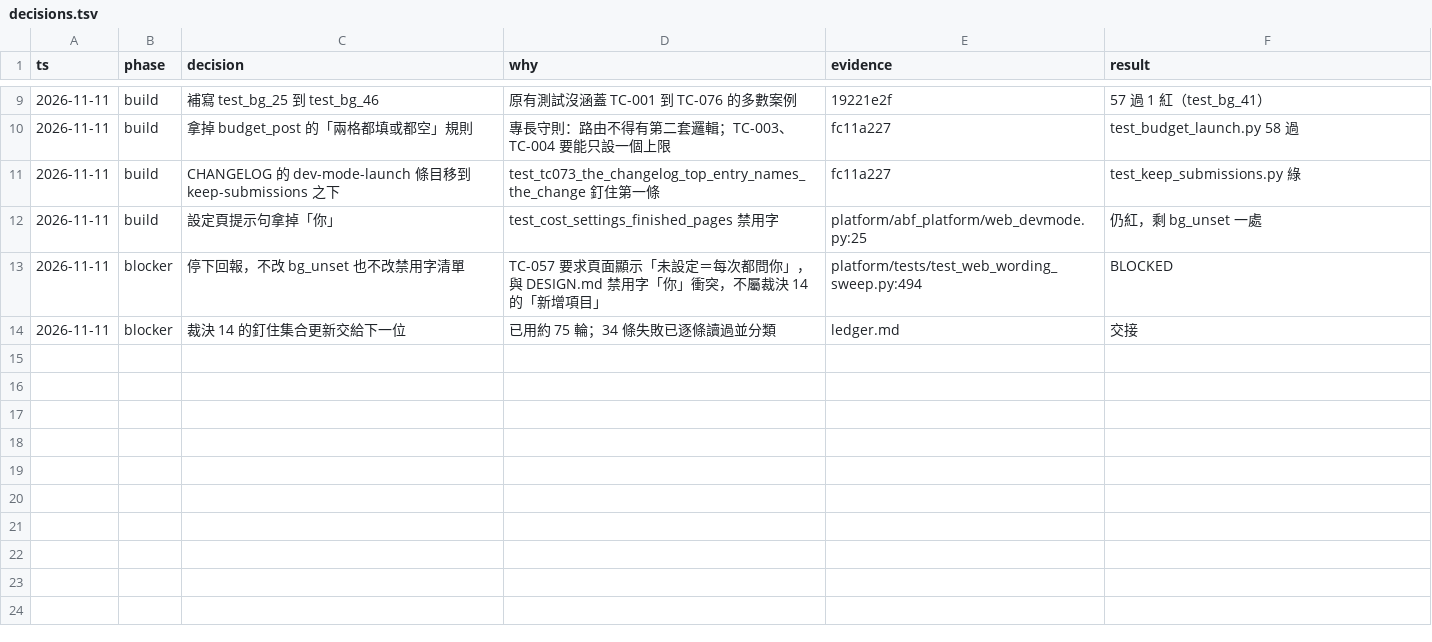
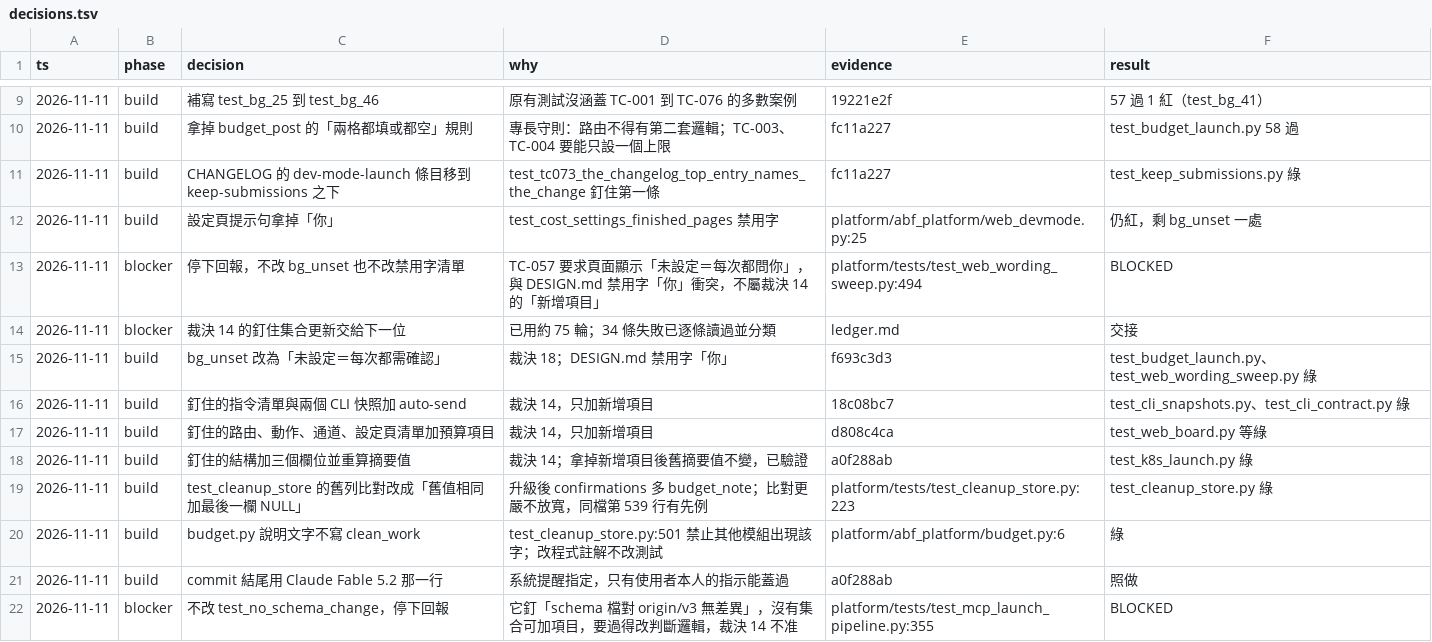
Before and after one commit to zhshie/agentic-bioflow_v2, a TSV file: specs/dev-mode-launch/decisions.tsv, drawn as a sheet; only a part is shown, gaps mark what is left out.

```diff
--- a/specs/dev-mode-launch/decisions.tsv
+++ b/specs/dev-mode-launch/decisions.tsv
@@ -14 +14,9 @@ ts	phase	decision	why	evidence	result
 2026-11-11	blocker	裁決 14 的釘住集合更新交給下一位	已用約 75 輪；34 條失敗已逐條讀過並分類	ledger.md	交接
+2026-11-11	build	bg_unset 改為「未設定＝每次都需確認」	裁決 18；DESIGN.md 禁用字「你」	f693c3d3	test_budget_launch.py、test_web_wording_sweep.py 綠
+2026-11-11	build	釘住的指令清單與兩個 CLI 快照加 auto-send	裁決 14，只加新增項目	18c08bc7	test_cli_snapshots.py、test_cli_contract.py 綠
+2026-11-11	build	釘住的路由、動作、通道、設定頁清單加預算項目	裁決 14，只加新增項目	d808c4ca	test_web_board.py 等綠
+2026-11-11	build	釘住的結構加三個欄位並重算摘要值	裁決 14；拿掉新增項目後舊摘要值不變，已驗證	a0f288ab	test_k8s_launch.py 綠
+2026-11-11	build	test_cleanup_store 的舊列比對改成「舊值相同加最後一欄 NULL」	升級後 confirmations 多 budget_note；比對更嚴不放寬，同檔第 539 行有先例	platform/tests/test_cleanup_store.py:223	test_cleanup_store.py 綠
+2026-11-11	build	budget.py 說明文字不寫 clean_work	test_cleanup_store.py:501 禁止其他模組出現該字；改程式註解不改測試	platform/abf_platform/budget.py:6	綠
+2026-11-11	build	commit 結尾用 Claude Fable 5.2 那一行	系統提醒指定，只有使用者本人的指示能蓋過	a0f288ab	照做
+2026-11-11	blocker	不改 test_no_schema_change，停下回報	它釘「schema 檔對 origin/v3 無差異」，沒有集合可加項目，要過得改判斷邏輯，裁決 14 不准	platform/tests/test_mcp_launch_pipeline.py:355	BLOCKED
```
Also changed, not shown: 1 other file.
